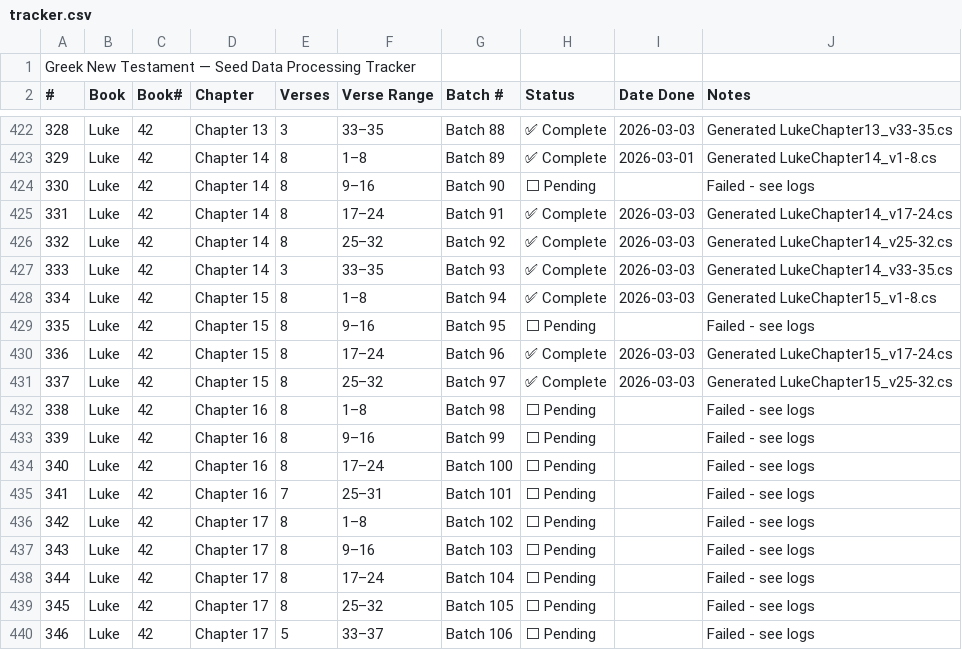
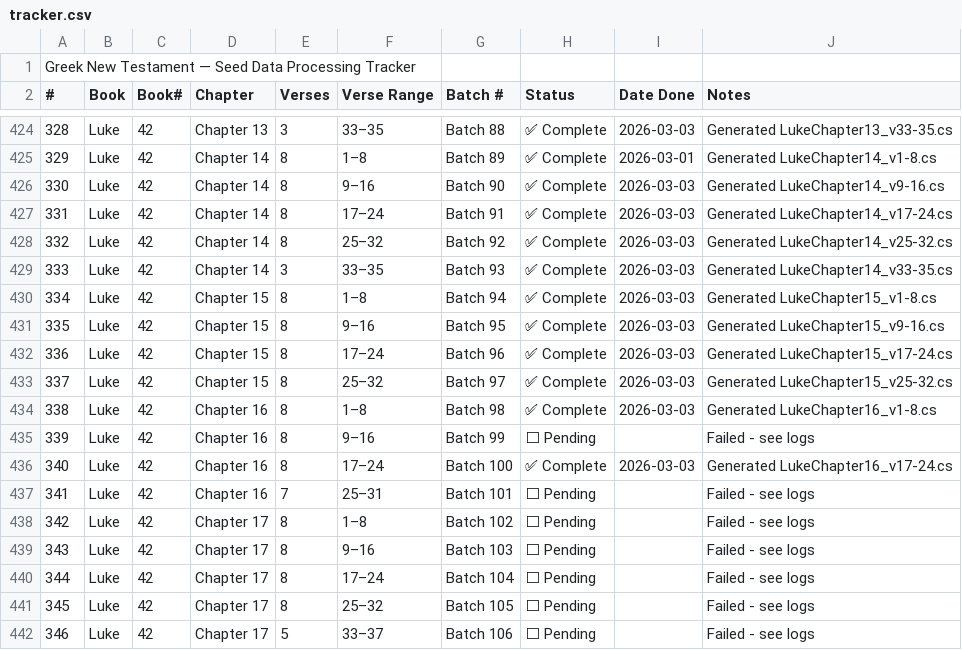
Before and after one commit to Dylan-Howard/greek-learning-app, a CSV file: data/tracker.csv, drawn as a sheet; only a part is shown, gaps mark what is left out; addresses are those after the commit; the diff covers the shown part only; the diff names each change by its address in the sheet, - before the commit and + after, or states it on an @@ line.

```diff
--- a/data/tracker.csv
+++ b/data/tracker.csv
-H426 (Status): ⬜ Pending
+H426 (Status): ✅ Complete
-I426 (Date Done): (empty)
+I426 (Date Done): 2026-03-03
-J426 (Notes): Failed - see logs
+J426 (Notes): Generated LukeChapter14_v9-16.cs
-H431 (Status): ⬜ Pending
+H431 (Status): ✅ Complete
-I431 (Date Done): (empty)
+I431 (Date Done): 2026-03-03
-J431 (Notes): Failed - see logs
+J431 (Notes): Generated LukeChapter15_v9-16.cs
-H434 (Status): ⬜ Pending
+H434 (Status): ✅ Complete
-I434 (Date Done): (empty)
+I434 (Date Done): 2026-03-03
-J434 (Notes): Failed - see logs
+J434 (Notes): Generated LukeChapter16_v1-8.cs
-H436 (Status): ⬜ Pending
+H436 (Status): ✅ Complete
-I436 (Date Done): (empty)
+I436 (Date Done): 2026-03-03
-J436 (Notes): Failed - see logs
+J436 (Notes): Generated LukeChapter16_v17-24.cs
```
Also changed, not shown: 2 added rows, 24 edited cells and row numbers in column A elsewhere in this file, 38 other files.
